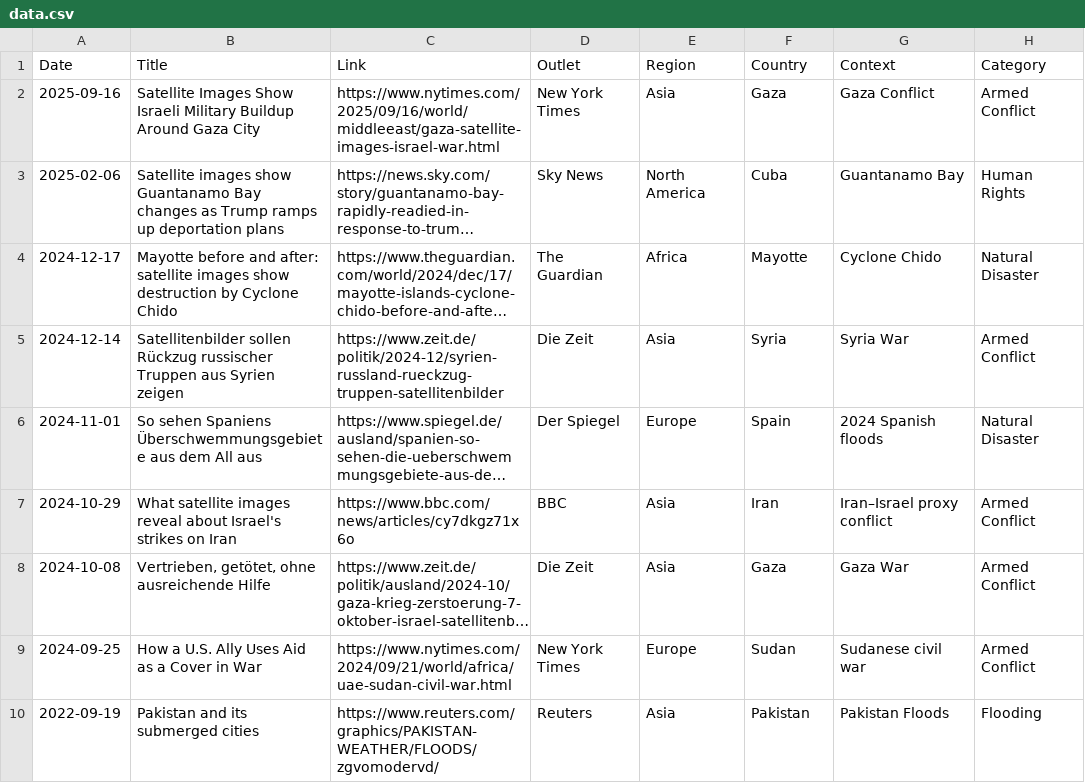
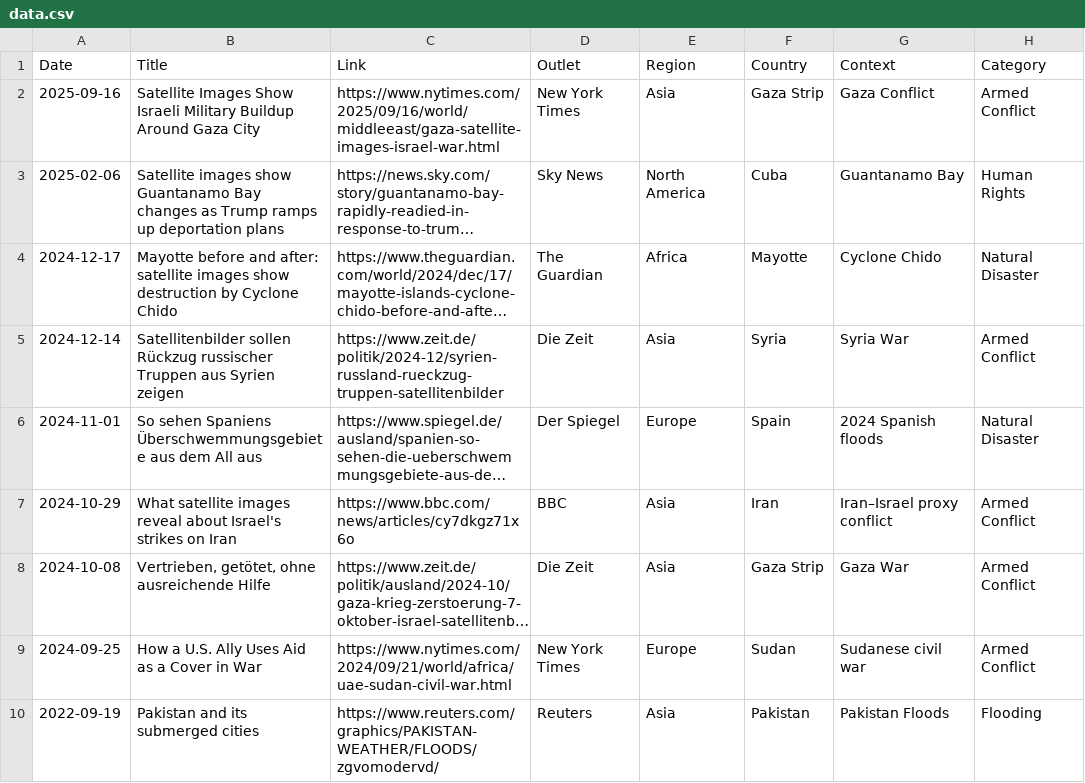
Before and after one commit to eric-corduroy/geospatial-narratives, a CSV file: data.csv, drawn as a sheet; only a part is shown; long unchanged cells end in …; the diff names each change by its address in the sheet, - before the commit and + after, or states it on an @@ line.

Commit message:
Update data.csv

```diff
--- a/data.csv
+++ b/data.csv
-F2 (Country): Gaza
+F2 (Country): Gaza Strip
-F8 (Country): Gaza
+F8 (Country): Gaza Strip
```
